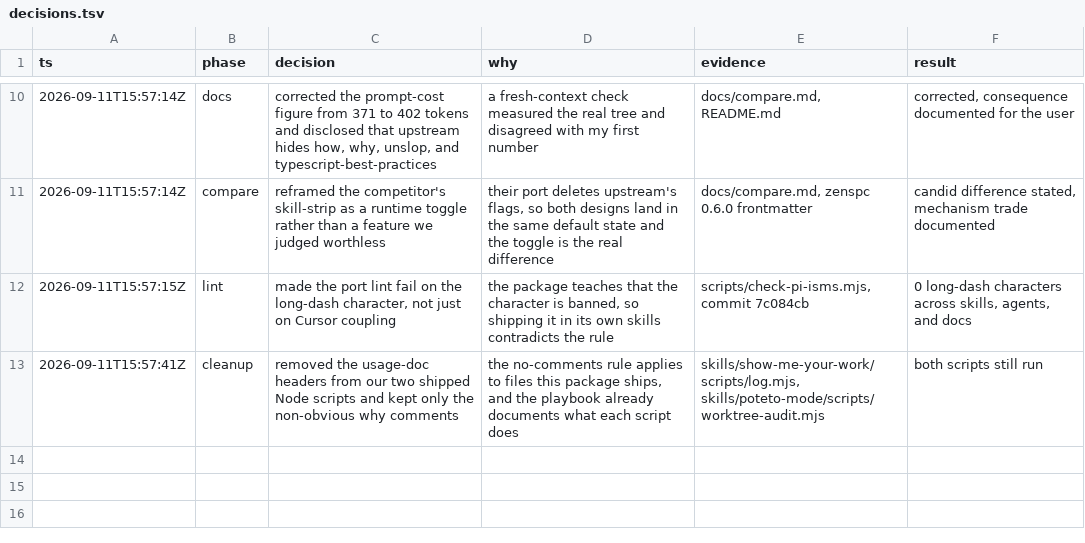
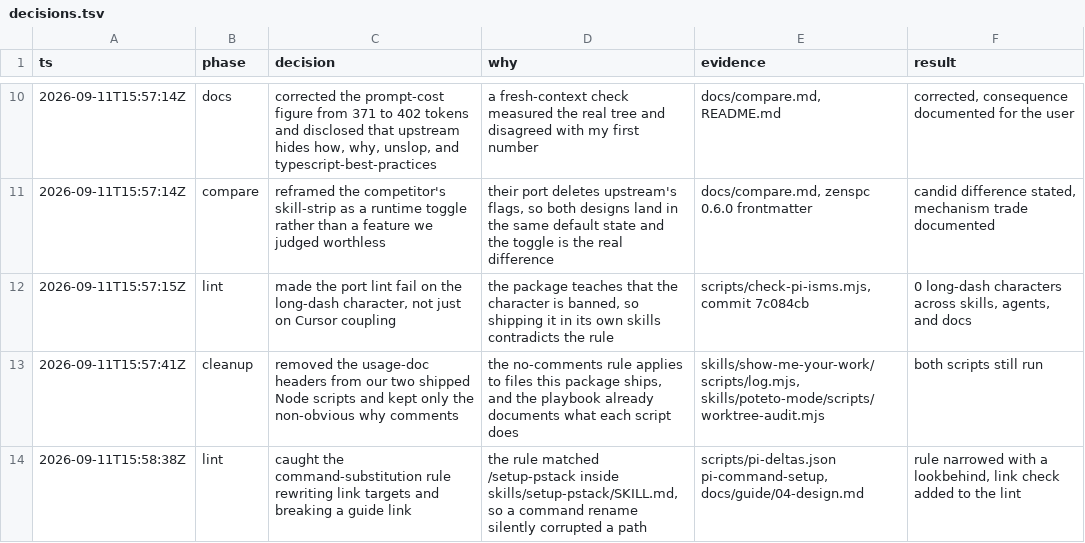
Before and after one commit to McCune1224/pi-pstack, a TSV file: decisions.tsv, drawn as a sheet; only a part is shown, gaps mark what is left out.

Commit message:
Narrow the command rule so it stops rewriting link targets, and lint relative links
The /setup-pstack to /pstack-setup rule matched inside skills/setup-pstack, so it
rewrote the path in every link to that skill. One guide link shipped broken.

A lookbehind now excludes anything preceded by a path character, so the rule
touches the command form and leaves link targets alone. The rule's reason
records why the lookbehind is load-bearing, since it looks like cruft otherwise.

The bigger fix is the check. check-pi-isms.mjs now resolves every relative link
in skills, agents, and docs and fails on a broken one, which is the class of
defect this was. Running it found the one corrupted link and nothing else across
141 targets.

```diff
--- a/decisions.tsv
+++ b/decisions.tsv
@@ -13 +13,2 @@ ts	phase	decision	why	evidence	result
 2026-09-11T15:57:41Z	cleanup	removed the usage-doc headers from our two shipped Node scripts and kept only the non-obvious why comments	the no-comments rule applies to files this package ships, and the playbook already documents what each script does	skills/show-me-your-work/scripts/log.mjs, skills/poteto-mode/scripts/worktree-audit.mjs	both scripts still run
+2026-09-11T15:58:38Z	lint	caught the command-substitution rule rewriting link targets and breaking a guide link	the rule matched /setup-pstack inside skills/setup-pstack/SKILL.md, so a command rename silently corrupted a path	scripts/pi-deltas.json pi-command-setup, docs/guide/04-design.md	rule narrowed with a lookbehind, link check added to the lint
```
Also changed, not shown: 3 other files.
